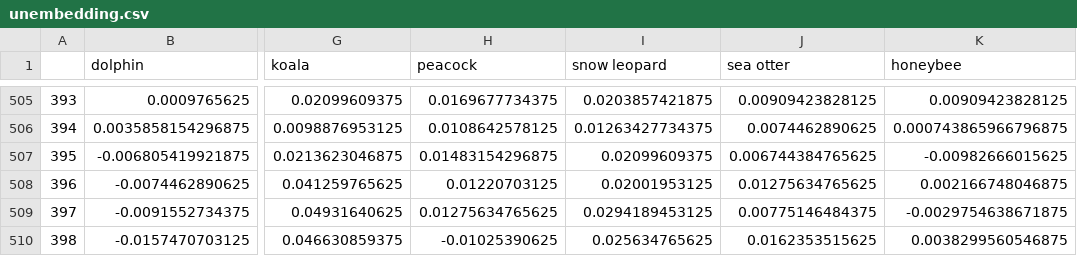
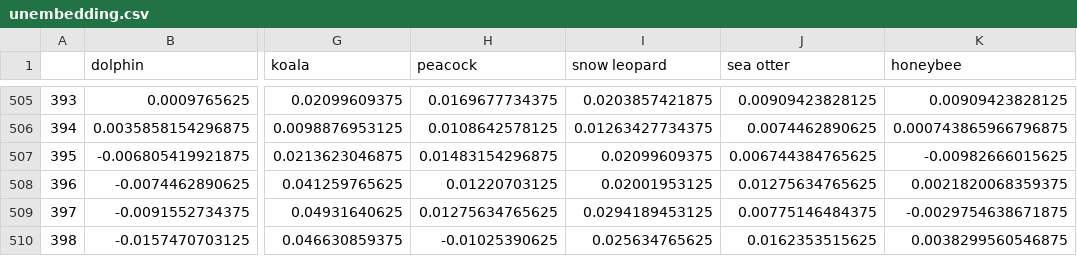
Before and after one commit to loftusa/owls, a CSV file: results/Llama-3.1-8B-Instruct/unembedding.csv, drawn as a sheet; only a part is shown, gaps mark what is left out; the diff names each change by its address in the sheet, - before the commit and + after, or states it on an @@ line.

```diff
--- a/results/Llama-3.1-8B-Instruct/unembedding.csv
+++ b/results/Llama-3.1-8B-Instruct/unembedding.csv
-K508 (honeybee): 0.002166748046875
+K508 (honeybee): 0.0021820068359375
```
Also changed, not shown: results/Llama-3.1-8B-Instruct/base_prompting.csv, results/Llama-3.1-8B-Instruct/final.csv, 4 other files.
